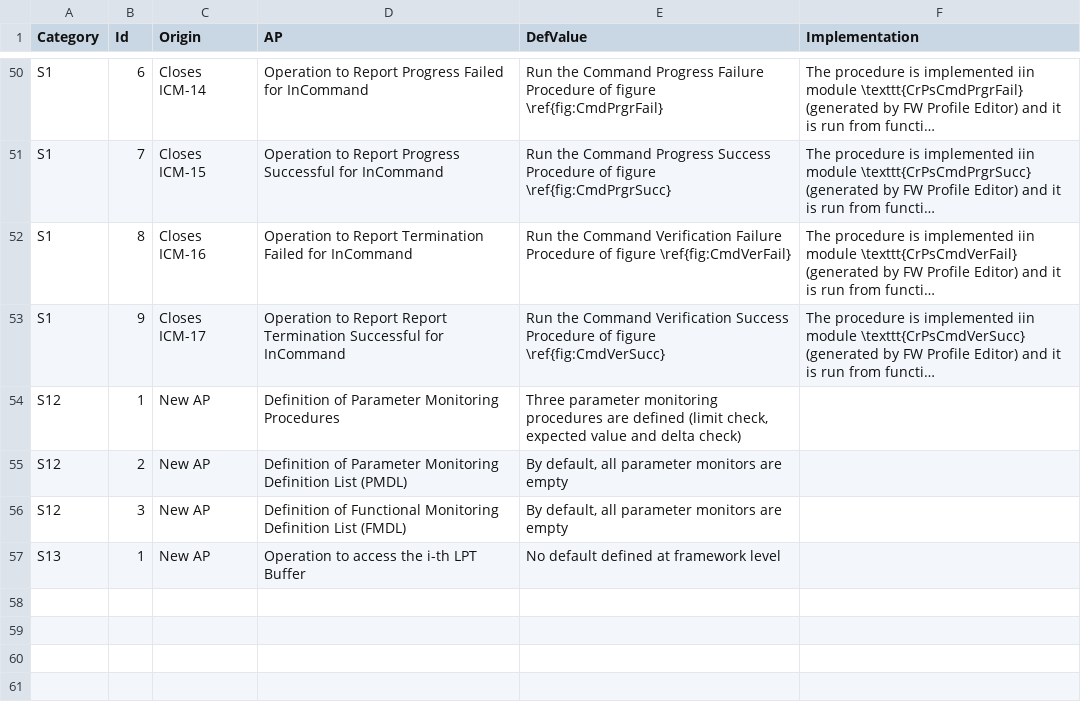
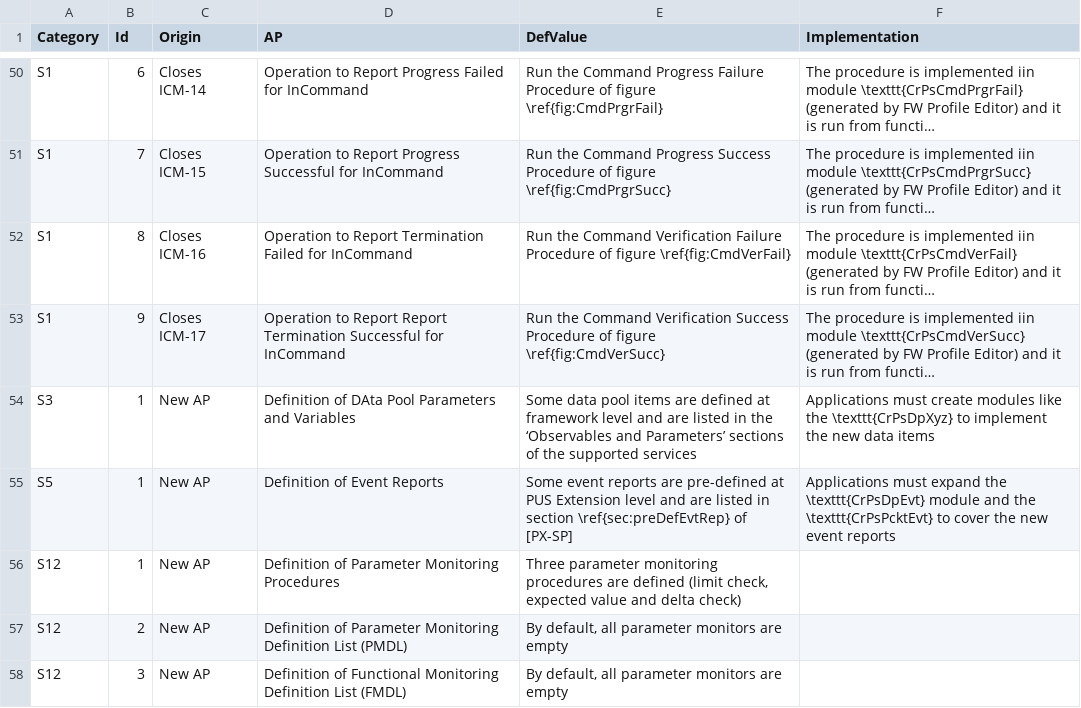
Before and after one commit to pnp-software/cordetfw-pus, a CSV file: doc/pus/PusExtensionAP.csv, drawn as a sheet; only a part is shown, gaps mark what is left out; the shorter side is filled out with more unchanged rows; long unchanged cells end in …; the diff names each change by its address in the sheet, - before the commit and + after, or states it on an @@ line.

Commit message:
On-going preparation of verification report

```diff
--- a/doc/pus/PusExtensionAP.csv
+++ b/doc/pus/PusExtensionAP.csv
+row 54: S3 | 1 | New AP | Definition of DAta Pool Parameters and Variables | Some data pool items are defined at framework level and are listed in the ‘Observables and Parameters’ sections of the supported services | Applications must create modules like the \texttt{CrPsDpXyz} to implement the new data items
+row 55: S5 | 1 | New AP | Definition of Event Reports | Some event reports are pre-defined at PUS Extension level and are listed in section \ref{sec:preDefEvtRep} of [PX-SP] | Applications must expand the \texttt{CrPsDpEvt} module and the \texttt{CrPsPcktEvt} to cover the new event reports
```
Also changed, not shown: doc/common/RefDoc.csv, doc/pus/PusExtensionReq.csv, 4 other files.
